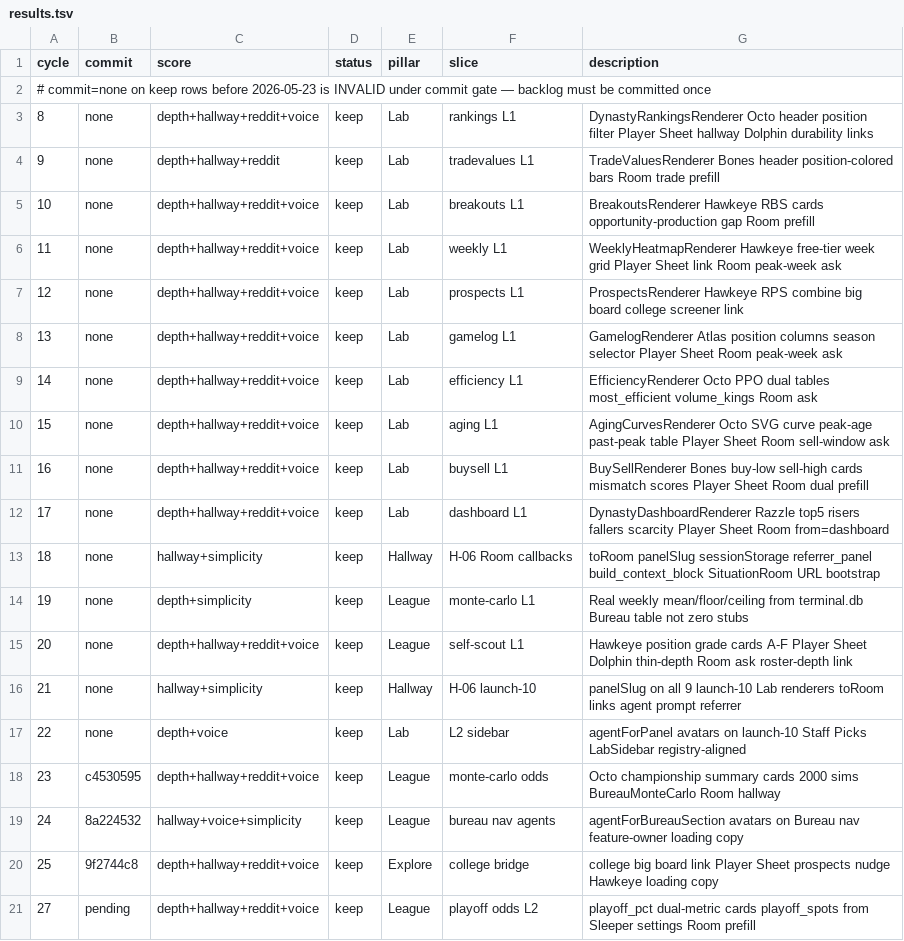
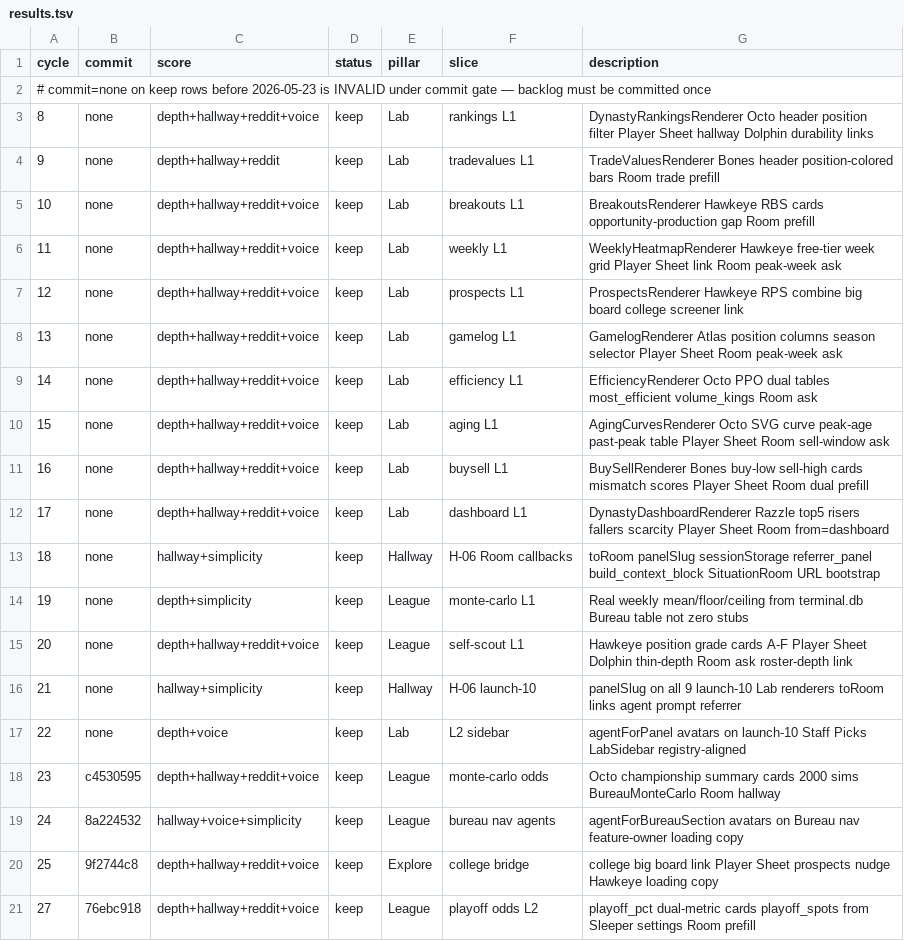
Before and after one commit to swaggerdagger987/razzle, a TSV file: docs/v2/results.tsv, drawn as a sheet.

```diff
--- a/docs/v2/results.tsv
+++ b/docs/v2/results.tsv
@@ -20,2 +20,2 @@ cycle	commit	score	status	pillar	slice	description
 25	9f2744c8	depth+hallway+reddit+voice	keep	Explore	college bridge	college big board link Player Sheet prospects nudge Hawkeye loading copy
-27	pending	depth+hallway+reddit+voice	keep	League	playoff odds L2	playoff_pct dual-metric cards playoff_spots from Sleeper settings Room prefill
+27	76ebc918	depth+hallway+reddit+voice	keep	League	playoff odds L2	playoff_pct dual-metric cards playoff_spots from Sleeper settings Room prefill
```
Also changed, not shown: 2 other files.
